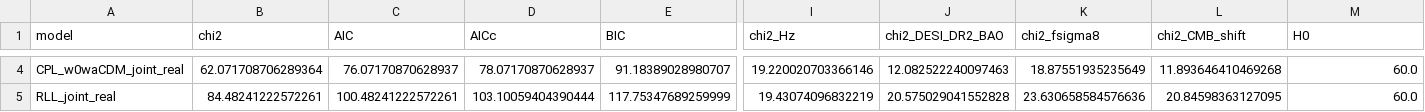
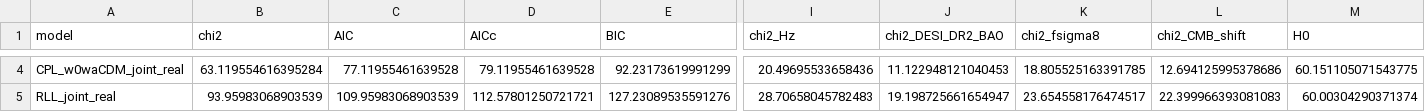
Before and after one commit to rafaelmeloreisnovo/relativity-living-light, a CSV file: results/structure_d/joint_real_likelihood.csv, drawn as a sheet; only a part is shown, gaps mark what is left out; the diff covers the shown part only; the diff names each change by its address in the sheet, - before the commit and + after, or states it on an @@ line.

```diff
--- a/results/structure_d/joint_real_likelihood.csv
+++ b/results/structure_d/joint_real_likelihood.csv
-B4 (chi2): 62.071708706289364
+B4 (chi2): 63.119554616395284
-C4 (AIC): 76.07170870628937
+C4 (AIC): 77.11955461639528
-D4 (AICc): 78.07170870628937
+D4 (AICc): 79.11955461639528
-E4 (BIC): 91.18389028980707
+E4 (BIC): 92.23173619991299
-I4 (chi2_Hz): 19.220020703366146
+I4 (chi2_Hz): 20.49695533658436
-J4 (chi2_DESI_DR2_BAO): 12.082522240097463
+J4 (chi2_DESI_DR2_BAO): 11.122948121040453
-K4 (chi2_fsigma8): 18.87551935235649
+K4 (chi2_fsigma8): 18.805525163391785
-L4 (chi2_CMB_shift): 11.893646410469268
+L4 (chi2_CMB_shift): 12.694125995378686
-M4 (H0): 60.0
+M4 (H0): 60.151105071543775
-B5 (chi2): 84.48241222572261
+B5 (chi2): 93.95983068903539
-C5 (AIC): 100.48241222572261
+C5 (AIC): 109.95983068903539
-D5 (AICc): 103.10059404390444
+D5 (AICc): 112.57801250721721
-E5 (BIC): 117.75347689259999
+E5 (BIC): 127.23089535591276
-I5 (chi2_Hz): 19.43074096832219
+I5 (chi2_Hz): 28.70658045782483
-J5 (chi2_DESI_DR2_BAO): 20.575029041552828
+J5 (chi2_DESI_DR2_BAO): 19.198725661654947
-K5 (chi2_fsigma8): 23.630658584576636
+K5 (chi2_fsigma8): 23.654558176474517
-L5 (chi2_CMB_shift): 20.84598363127095
+L5 (chi2_CMB_shift): 22.399966393081083
-M5 (H0): 60.0
+M5 (H0): 60.00304290371374
```
Also changed, not shown: 38 edited cells elsewhere in this file, results/audit/real_data_materialization_audit.csv, 14 other files.
